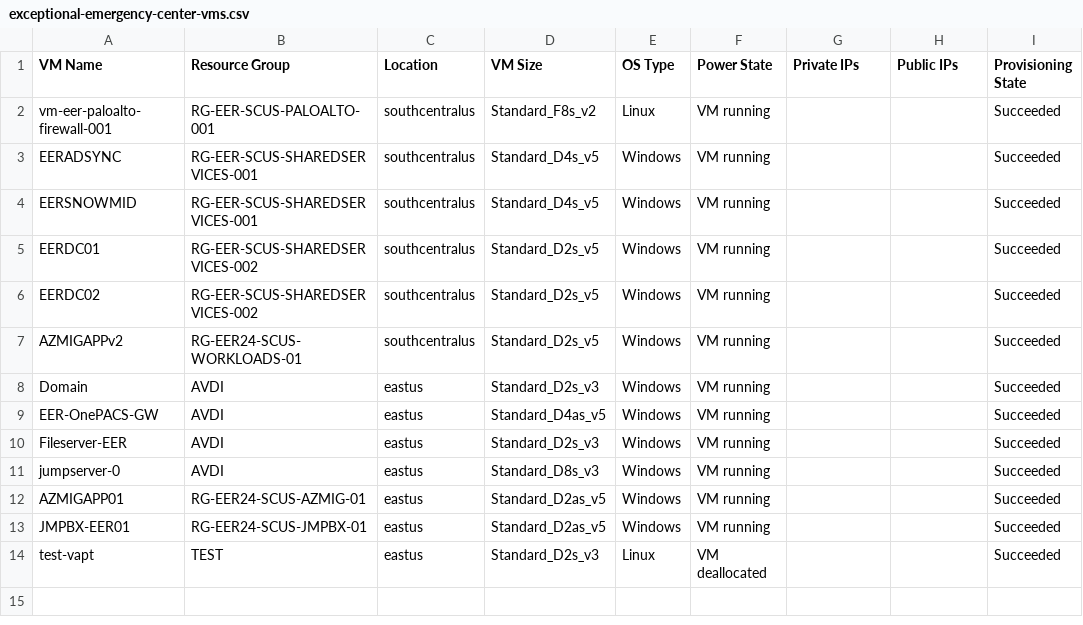
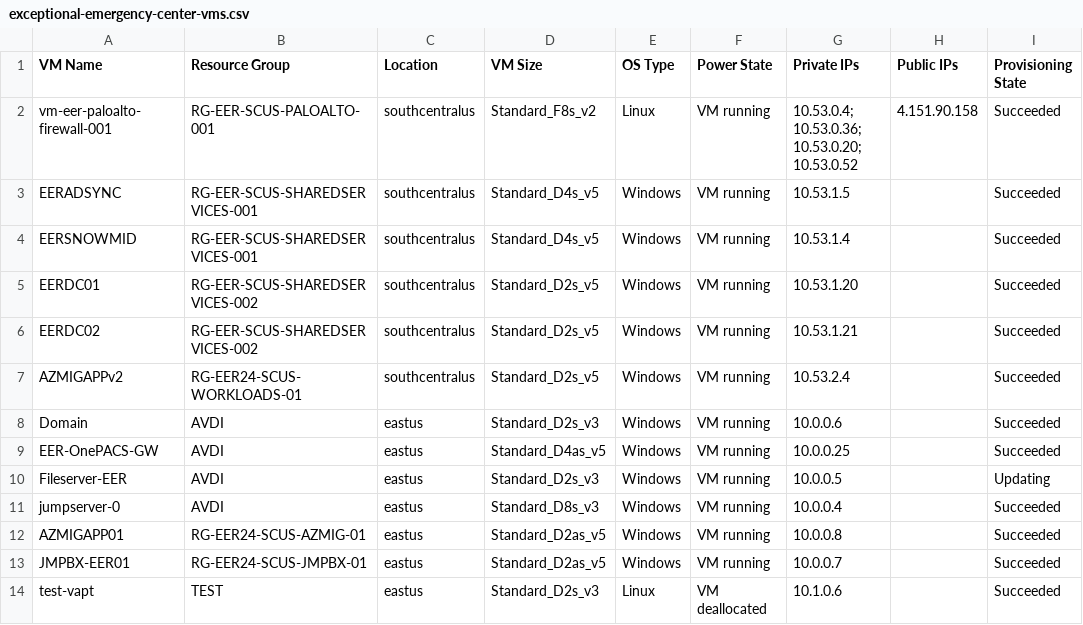
Before and after one commit to Mobizinc/ai-sdk-slackbot, a CSV file: backup/azure-discovery/exceptional-emergency-center-vms.csv, drawn as a sheet.

```diff
--- a/backup/azure-discovery/exceptional-emergency-center-vms.csv
+++ b/backup/azure-discovery/exceptional-emergency-center-vms.csv
@@ -1,14 +1,14 @@
 VM Name,Resource Group,Location,VM Size,OS Type,Power State,Private IPs,Public IPs,Provisioning State
-vm-eer-paloalto-firewall-001,RG-EER-SCUS-PALOALTO-001,southcentralus,Standard_F8s_v2,Linux,VM running,,,Succeeded
-EERADSYNC,RG-EER-SCUS-SHAREDSERVICES-001,southcentralus,Standard_D4s_v5,Windows,VM running,,,Succeeded
-EERSNOWMID,RG-EER-SCUS-SHAREDSERVICES-001,southcentralus,Standard_D4s_v5,Windows,VM running,,,Succeeded
-EERDC01,RG-EER-SCUS-SHAREDSERVICES-002,southcentralus,Standard_D2s_v5,Windows,VM running,,,Succeeded
-EERDC02,RG-EER-SCUS-SHAREDSERVICES-002,southcentralus,Standard_D2s_v5,Windows,VM running,,,Succeeded
-AZMIGAPPv2,RG-EER24-SCUS-WORKLOADS-01,southcentralus,Standard_D2s_v5,Windows,VM running,,,Succeeded
-Domain,AVDI,eastus,Standard_D2s_v3,Windows,VM running,,,Succeeded
-EER-OnePACS-GW,AVDI,eastus,Standard_D4as_v5,Windows,VM running,,,Succeeded
-Fileserver-EER,AVDI,eastus,Standard_D2s_v3,Windows,VM running,,,Succeeded
-jumpserver-0,AVDI,eastus,Standard_D8s_v3,Windows,VM running,,,Succeeded
-AZMIGAPP01,RG-EER24-SCUS-AZMIG-01,eastus,Standard_D2as_v5,Windows,VM running,,,Succeeded
-JMPBX-EER01,RG-EER24-SCUS-JMPBX-01,eastus,Standard_D2as_v5,Windows,VM running,,,Succeeded
-test-vapt,TEST,eastus,Standard_D2s_v3,Linux,VM deallocated,,,Succeeded
+vm-eer-paloalto-firewall-001,RG-EER-SCUS-PALOALTO-001,southcentralus,Standard_F8s_v2,Linux,VM running,10.53.0.4; 10.53.0.36; 10.53.0.20; 10.53.0.52,4.151.90.158,Succeeded
+EERADSYNC,RG-EER-SCUS-SHAREDSERVICES-001,southcentralus,Standard_D4s_v5,Windows,VM running,10.53.1.5,,Succeeded
+EERSNOWMID,RG-EER-SCUS-SHAREDSERVICES-001,southcentralus,Standard_D4s_v5,Windows,VM running,10.53.1.4,,Succeeded
+EERDC01,RG-EER-SCUS-SHAREDSERVICES-002,southcentralus,Standard_D2s_v5,Windows,VM running,10.53.1.20,,Succeeded
+EERDC02,RG-EER-SCUS-SHAREDSERVICES-002,southcentralus,Standard_D2s_v5,Windows,VM running,10.53.1.21,,Succeeded
+AZMIGAPPv2,RG-EER24-SCUS-WORKLOADS-01,southcentralus,Standard_D2s_v5,Windows,VM running,10.53.2.4,,Succeeded
+Domain,AVDI,eastus,Standard_D2s_v3,Windows,VM running,10.0.0.6,,Succeeded
+EER-OnePACS-GW,AVDI,eastus,Standard_D4as_v5,Windows,VM running,10.0.0.25,,Succeeded
+Fileserver-EER,AVDI,eastus,Standard_D2s_v3,Windows,VM running,10.0.0.5,,Updating
+jumpserver-0,AVDI,eastus,Standard_D8s_v3,Windows,VM running,10.0.0.4,,Succeeded
+AZMIGAPP01,RG-EER24-SCUS-AZMIG-01,eastus,Standard_D2as_v5,Windows,VM running,10.0.0.8,,Succeeded
+JMPBX-EER01,RG-EER24-SCUS-JMPBX-01,eastus,Standard_D2as_v5,Windows,VM running,10.0.0.7,,Succeeded
+test-vapt,TEST,eastus,Standard_D2s_v3,Linux,VM deallocated,10.1.0.6,,Succeeded
```
Also changed, not shown: 7 other files.
